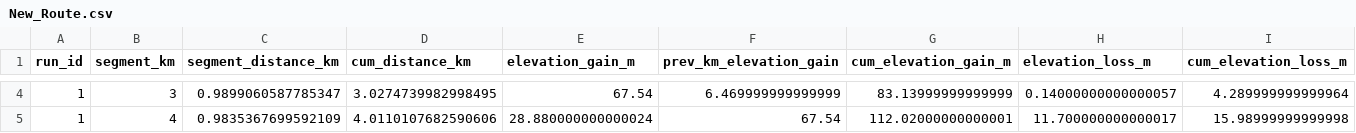
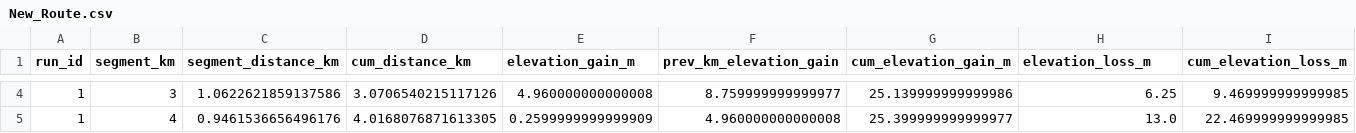
Before and after one commit to TristanBaines/running-pace-app, a CSV file: uploads/New_Route.csv, drawn as a sheet; only a part is shown, gaps mark what is left out; the diff covers the shown part only; the diff names each change by its address in the sheet, - before the commit and + after, or states it on an @@ line.

```diff
--- a/uploads/New_Route.csv
+++ b/uploads/New_Route.csv
-C4 (segment_distance_km): 0.9899060587785347
+C4 (segment_distance_km): 1.0622621859137586
-D4 (cum_distance_km): 3.0274739982998495
+D4 (cum_distance_km): 3.0706540215117126
-E4 (elevation_gain_m): 67.54
+E4 (elevation_gain_m): 4.960000000000008
-F4 (prev_km_elevation_gain): 6.469999999999999
+F4 (prev_km_elevation_gain): 8.759999999999977
-G4 (cum_elevation_gain_m): 83.13999999999999
+G4 (cum_elevation_gain_m): 25.139999999999986
-H4 (elevation_loss_m): 0.14000000000000057
+H4 (elevation_loss_m): 6.25
-I4 (cum_elevation_loss_m): 4.289999999999964
+I4 (cum_elevation_loss_m): 9.469999999999985
-C5 (segment_distance_km): 0.9835367699592109
+C5 (segment_distance_km): 0.9461536656496176
-D5 (cum_distance_km): 4.0110107682590606
+D5 (cum_distance_km): 4.0168076871613305
-E5 (elevation_gain_m): 28.880000000000024
+E5 (elevation_gain_m): 0.2599999999999909
-F5 (prev_km_elevation_gain): 67.54
+F5 (prev_km_elevation_gain): 4.960000000000008
-G5 (cum_elevation_gain_m): 112.02000000000001
+G5 (cum_elevation_gain_m): 25.399999999999977
-H5 (elevation_loss_m): 11.700000000000017
+H5 (elevation_loss_m): 13.0
-I5 (cum_elevation_loss_m): 15.98999999999998
+I5 (cum_elevation_loss_m): 22.469999999999985
```
Also changed, not shown: 4 removed rows and 56 edited cells elsewhere in this file, uploads/Coached_Paces.csv, uploads/predicted_paces.csv, 1 other file.
